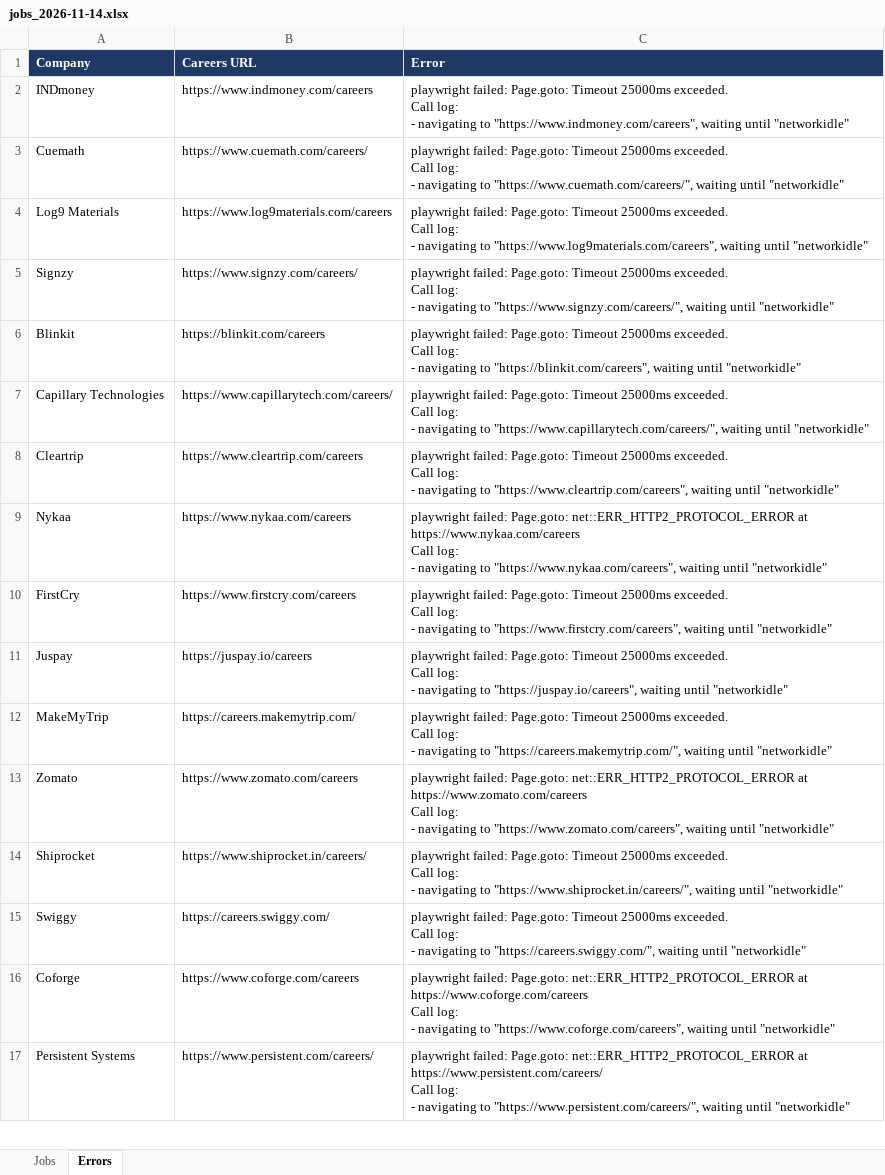
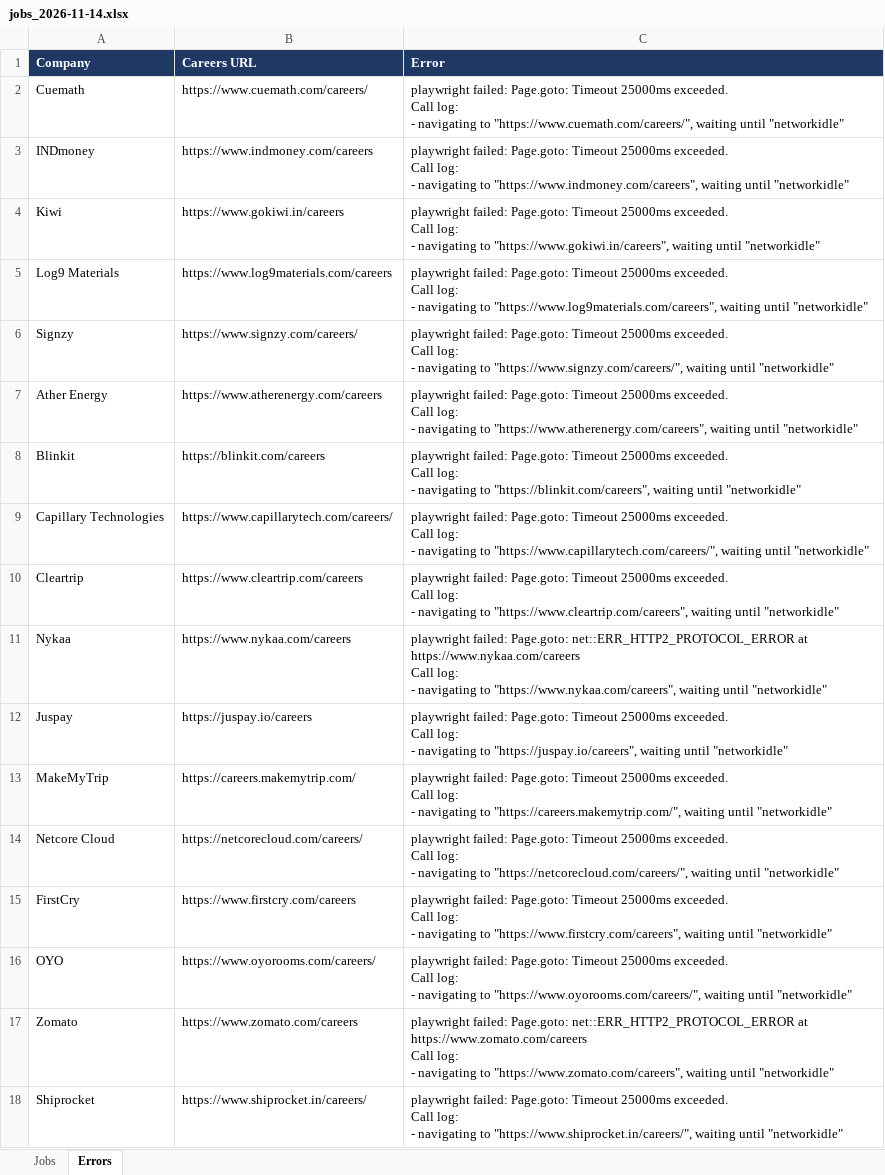
Before and after one commit to Lakshhiitaaa/JobTracker, an Excel workbook: reports/jobs_2026-11-14.xlsx, sheet Errors, drawn as a sheet; only a part is shown; the shorter side is filled out with more unchanged rows; values as stored, in another font and other column widths than the file's, no borders; ↵ is a line break in a cell; the diff names each change by its address in the sheet, - before the commit and + after, or states it on an @@ line.

```diff
--- a/reports/jobs_2026-11-14.xlsx (sheet Errors)
+++ b/reports/jobs_2026-11-14.xlsx (sheet Errors)
@@ row 3 moved to row 2: Cuemath @@
+row 4: Kiwi | https://www.gokiwi.in/careers | playwright failed: Page.goto: Timeout 25000ms exceeded. ↵ Call log: ↵ - navigating to "https://www.gokiwi.in/careers", waiting until "networkidle"
+row 7: Ather Energy | https://www.atherenergy.com/careers | playwright failed: Page.goto: Timeout 25000ms exceeded. ↵ Call log: ↵ - navigating to "https://www.atherenergy.com/careers", waiting until "networkidle"
+row 14: Netcore Cloud | https://netcorecloud.com/careers/ | playwright failed: Page.goto: Timeout 25000ms exceeded. ↵ Call log: ↵ - navigating to "https://netcorecloud.com/careers/", waiting until "networkidle"
@@ row 10 moved to row 15: FirstCry @@
+row 16: OYO | https://www.oyorooms.com/careers/ | playwright failed: Page.goto: Timeout 25000ms exceeded. ↵ Call log: ↵ - navigating to "https://www.oyorooms.com/careers/", waiting until "networkidle"
```
Also changed, not shown: sheet Jobs, 1 other file.
